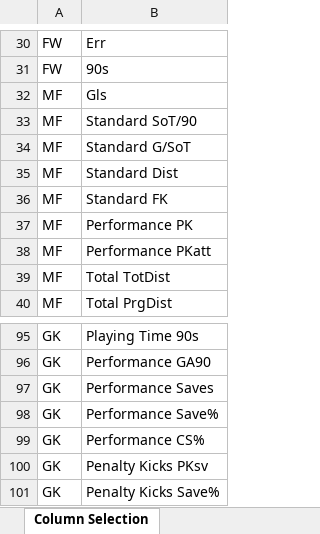
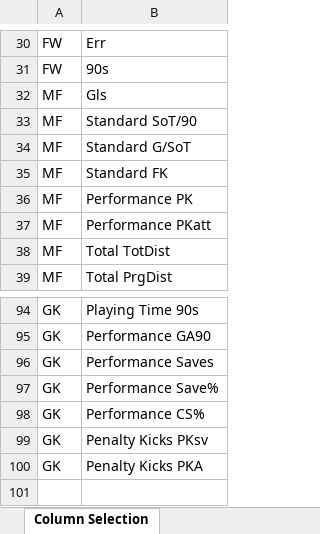
Before and after one commit to ACTL4001-T1-2022/github-showcase-page-control-cycle-consulting, an Excel workbook: Data/Column Selection.xlsx, sheet Column Selection, drawn as a sheet; only a part is shown, gaps mark what is left out; values as stored, in another font and other column widths than the file's, no borders; removed rows and columns are numbered as before the commit, all else as after; the diff names each change by its address in the sheet, - before the commit and + after, or states it on an @@ line.

Commit message:
Cleaned NA Values + Reset Working Environment

```diff
--- a/Data/Column Selection.xlsx (sheet Column Selection)
+++ b/Data/Column Selection.xlsx (sheet Column Selection)
-row 35: MF | Standard Dist
-B100: Penalty Kicks Save%
+B100: Penalty Kicks PKA
```
Also changed, not shown: 8 other files.
